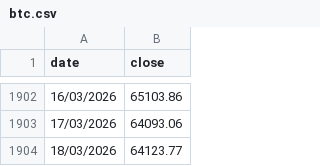
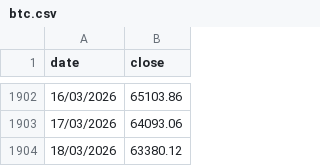
Before and after one commit to gvisentin-beep/pigro-gloob, a CSV file: data/btc.csv, drawn as a sheet; only a part is shown, gaps mark what is left out.

```diff
--- a/data/btc.csv
+++ b/data/btc.csv
@@ -1903,2 +1903,2 @@ date;close
 17/03/2026;64093.06
-18/03/2026;64123.77
+18/03/2026;63380.12
```
